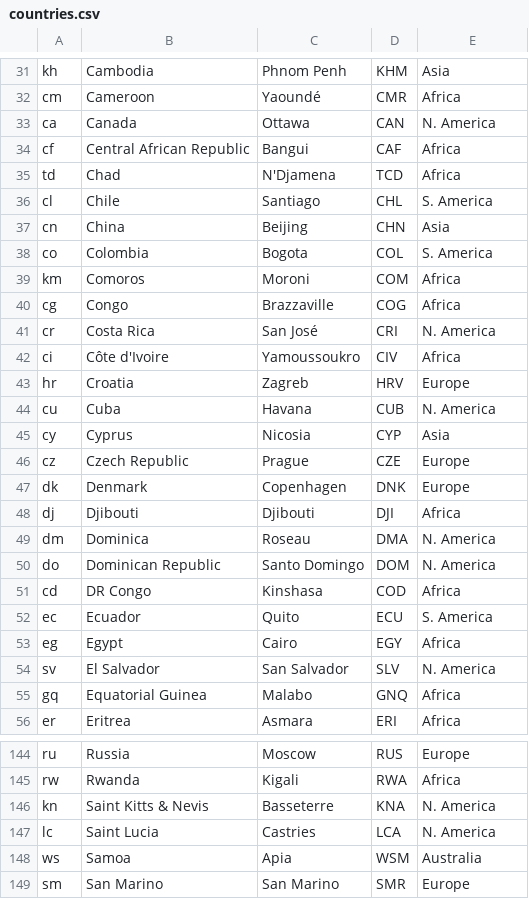
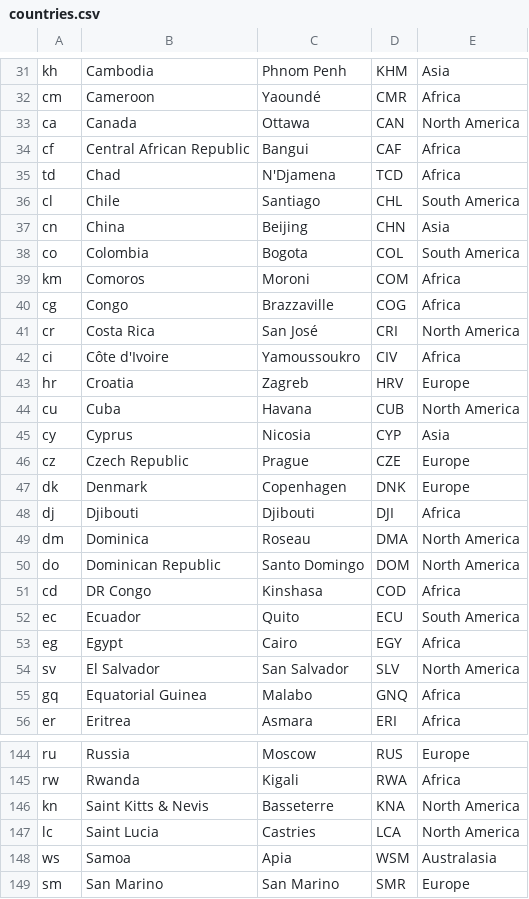
Before and after one commit to CambellT/CountryQuiz, a CSV file: src/countries.csv, drawn as a sheet; only a part is shown, gaps mark what is left out; the diff covers the shown part only.

```diff
--- a/src/countries.csv
+++ b/src/countries.csv
@@ -32,14 +32,14 @@ kh,Cambodia,Phnom Penh,KHM,Asia
 cm,Cameroon,Yaoundé,CMR,Africa
-ca,Canada,Ottawa,CAN,N. America
+ca,Canada,Ottawa,CAN,North America
 cf,Central African Republic,Bangui,CAF,Africa
 td,Chad,N'Djamena,TCD,Africa
-cl,Chile,Santiago,CHL,S. America
+cl,Chile,Santiago,CHL,South America
 cn,China,Beijing,CHN,Asia
-co,Colombia,Bogota,COL,S. America
+co,Colombia,Bogota,COL,South America
 km,Comoros,Moroni,COM,Africa
 cg,Congo,Brazzaville,COG,Africa
-cr,Costa Rica,San José,CRI,N. America
+cr,Costa Rica,San José,CRI,North America
 ci,Côte d'Ivoire,Yamoussoukro,CIV,Africa
 hr,Croatia,Zagreb,HRV,Europe
-cu,Cuba,Havana,CUB,N. America
+cu,Cuba,Havana,CUB,North America
 cy,Cyprus,Nicosia,CYP,Asia
@@ -48,8 +48,8 @@ dk,Denmark,Copenhagen,DNK,Europe
 dj,Djibouti,Djibouti,DJI,Africa
-dm,Dominica,Roseau,DMA,N. America
-do,Dominican Republic,Santo Domingo,DOM,N. America
+dm,Dominica,Roseau,DMA,North America
+do,Dominican Republic,Santo Domingo,DOM,North America
 cd,DR Congo,Kinshasa,COD,Africa
-ec,Ecuador,Quito,ECU,S. America
+ec,Ecuador,Quito,ECU,South America
 eg,Egypt,Cairo,EGY,Africa
-sv,El Salvador,San Salvador,SLV,N. America
+sv,El Salvador,San Salvador,SLV,North America
 gq,Equatorial Guinea,Malabo,GNQ,Africa
@@ -145,5 +145,5 @@ ru,Russia,Moscow,RUS,Europe
 rw,Rwanda,Kigali,RWA,Africa
-kn,Saint Kitts & Nevis,Basseterre,KNA,N. America
-lc,Saint Lucia,Castries,LCA,N. America
-ws,Samoa,Apia,WSM,Australia
+kn,Saint Kitts & Nevis,Basseterre,KNA,North America
+lc,Saint Lucia,Castries,LCA,North America
+ws,Samoa,Apia,WSM,Australasia
 sm,San Marino,San Marino,SMR,Europe
```
Also changed, not shown: 38 edited cells elsewhere in this file, bin/countries.csv, 25 other files.
